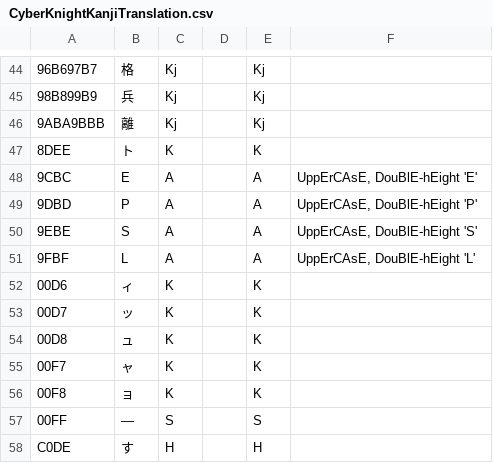
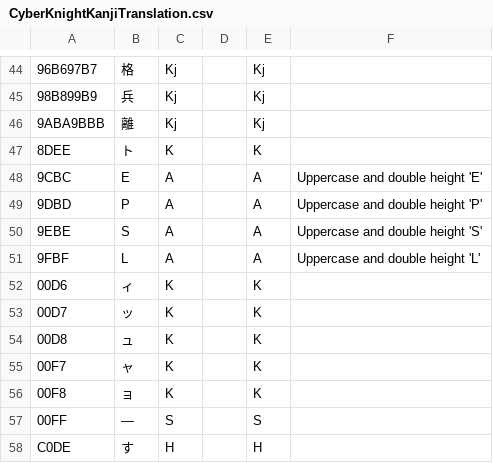
Before and after one commit to megatron-uk/cyberknight-pce, a CSV file: CyberKnightKanjiTranslation.csv, drawn as a sheet; only a part is shown, gaps mark what is left out.

```diff
--- a/CyberKnightKanjiTranslation.csv
+++ b/CyberKnightKanjiTranslation.csv
@@ -47,6 +47,6 @@
 "8DEE"	"ト"	"K"		"K"	
-"9CBC"	"E"	"A"		"A"	"UppErCAsE, DouBlE-hEight 'E'"
-"9DBD"	"P"	"A"		"A"	"UppErCAsE, DouBlE-hEight 'P'"
-"9EBE"	"S"	"A"		"A"	"UppErCAsE, DouBlE-hEight 'S'"
-"9FBF"	"L"	"A"		"A"	"UppErCAsE, DouBlE-hEight 'L'"
+"9CBC"	"E"	"A"		"A"	"Uppercase and double height 'E'"
+"9DBD"	"P"	"A"		"A"	"Uppercase and double height 'P'"
+"9EBE"	"S"	"A"		"A"	"Uppercase and double height 'S'"
+"9FBF"	"L"	"A"		"A"	"Uppercase and double height 'L'"
 "00D6"	"ィ"	"K"		"K"	
```
Also changed, not shown: CyberKnightTranslation.csv, 3 other files.
